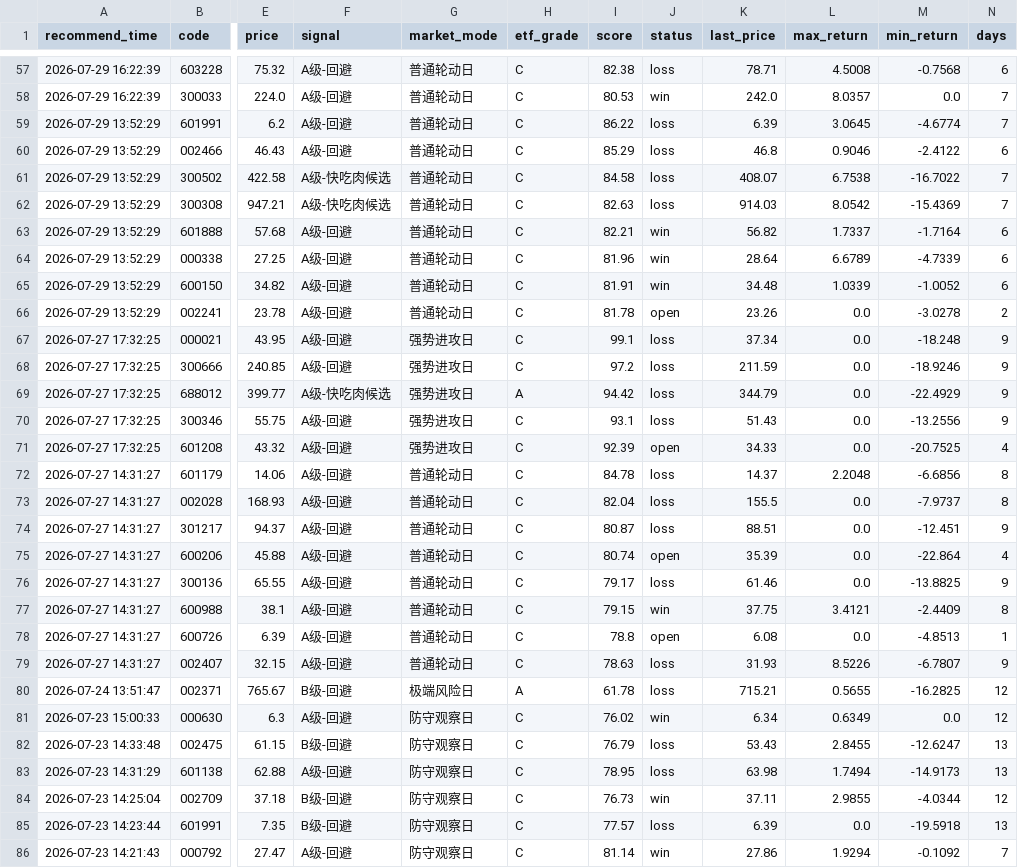
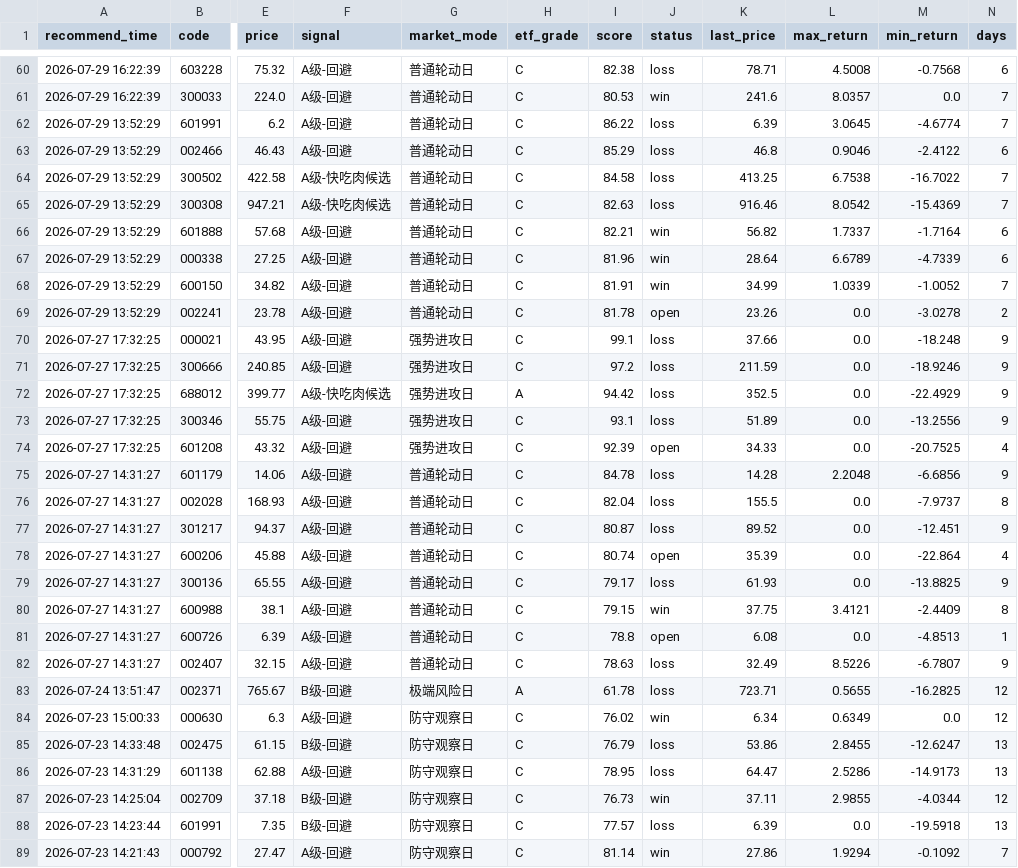
Before and after one commit to chenrj985-ai/decision, a CSV file: data/recommendation_history.csv, drawn as a sheet; only a part is shown, gaps mark what is left out; addresses are those after the commit; the diff covers the shown part only; the diff names each change by its address in the sheet, - before the commit and + after, or states it on an @@ line.

```diff
--- a/data/recommendation_history.csv
+++ b/data/recommendation_history.csv
-K61 (last_price): 242.0
+K61 (last_price): 241.6
-K64 (last_price): 408.07
+K64 (last_price): 413.25
-K65 (last_price): 914.03
+K65 (last_price): 916.46
-K68 (last_price): 34.48
+K68 (last_price): 34.99
-N68 (days): 6
+N68 (days): 7
-K70 (last_price): 37.34
+K70 (last_price): 37.66
-K72 (last_price): 344.79
+K72 (last_price): 352.5
-K73 (last_price): 51.43
+K73 (last_price): 51.89
-K75 (last_price): 14.37
+K75 (last_price): 14.28
-N75 (days): 8
+N75 (days): 9
-K77 (last_price): 88.51
+K77 (last_price): 89.52
-K79 (last_price): 61.46
+K79 (last_price): 61.93
-K82 (last_price): 31.93
+K82 (last_price): 32.49
-K83 (last_price): 715.21
+K83 (last_price): 723.71
-K85 (last_price): 53.43
+K85 (last_price): 53.86
-K86 (last_price): 63.98
+K86 (last_price): 64.47
-L86 (max_return): 1.7494
+L86 (max_return): 2.5286
```
Also changed, not shown: 3 added rows and 68 edited cells elsewhere in this file, data/event_risk_auto.csv, data/event_scan_cache.csv, 25 other files.
